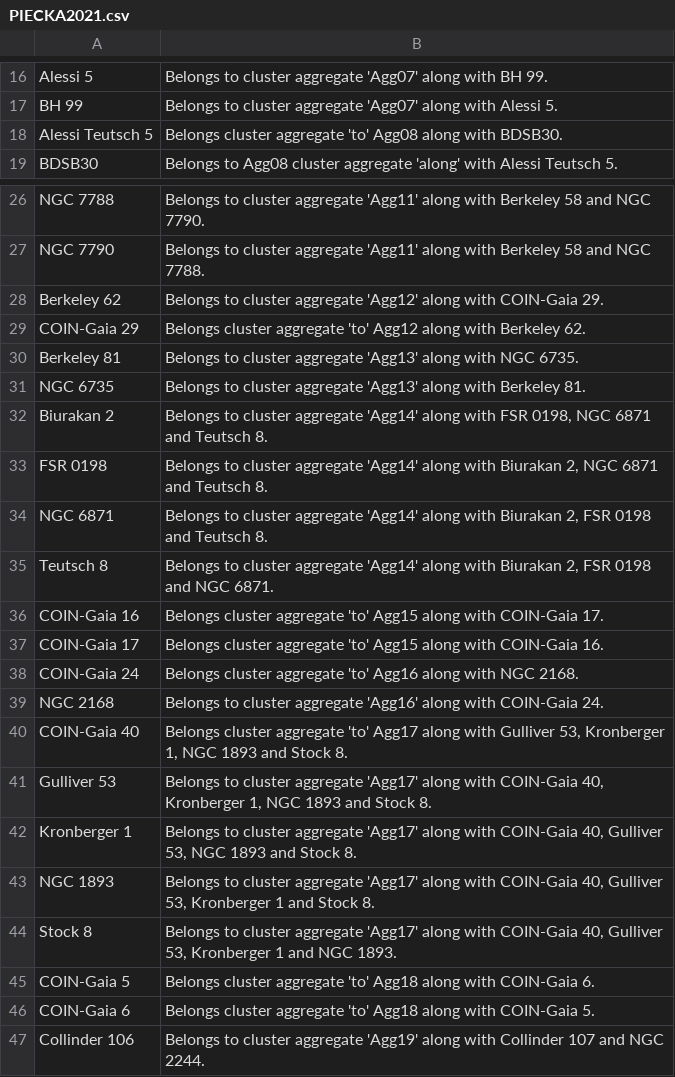
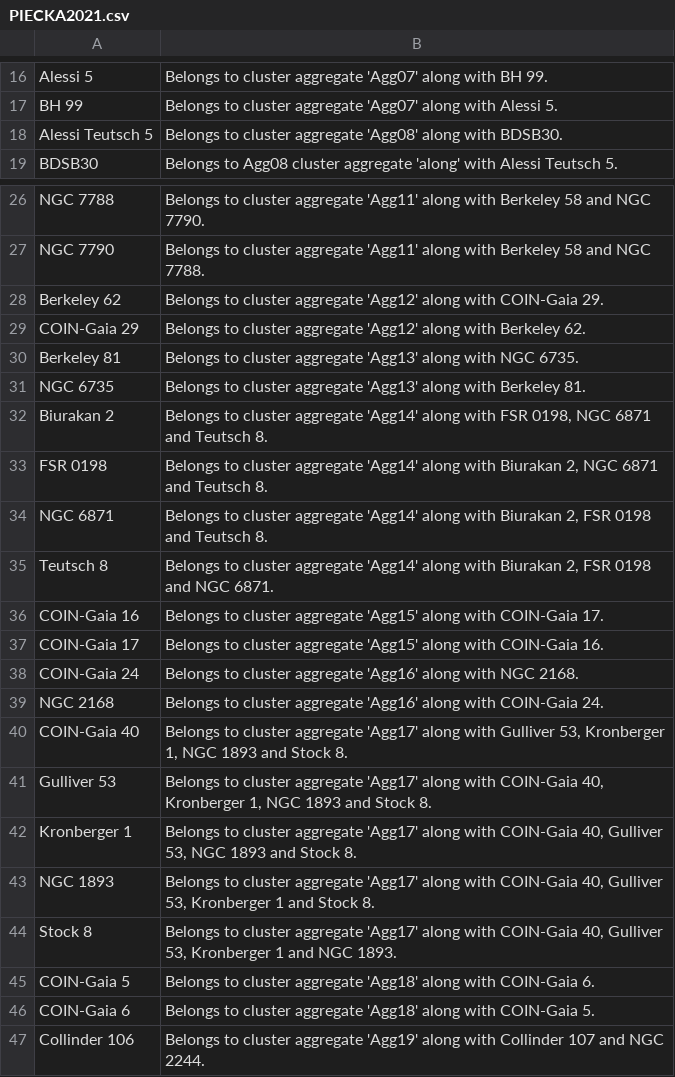
Before and after one commit to ucc23/updt_UCC, a CSV file: data/databases/cmmts/PIECKA2021.csv, drawn as a sheet; only a part is shown, gaps mark what is left out.

Commit message:
minor

```diff
--- a/data/databases/cmmts/PIECKA2021.csv
+++ b/data/databases/cmmts/PIECKA2021.csv
@@ -17,3 +17,3 @@
 "BH 99","Belongs to cluster aggregate 'Agg07' along with Alessi 5."
-"Alessi Teutsch 5","Belongs cluster aggregate 'to' Agg08 along with BDSB30."
+"Alessi Teutsch 5","Belongs to cluster aggregate 'Agg08' along with BDSB30."
 "BDSB30","Belongs to Agg08 cluster aggregate 'along' with Alessi Teutsch 5."
@@ -28,3 +28,3 @@
 "Berkeley 62","Belongs to cluster aggregate 'Agg12' along with COIN-Gaia 29."
-"COIN-Gaia 29","Belongs cluster aggregate 'to' Agg12 along with Berkeley 62."
+"COIN-Gaia 29","Belongs to cluster aggregate 'Agg12' along with Berkeley 62."
 "Berkeley 81","Belongs to cluster aggregate 'Agg13' along with NGC 6735."
@@ -35,7 +35,7 @@
 "Teutsch 8","Belongs to cluster aggregate 'Agg14' along with Biurakan 2, FSR 0198 and NGC 6871."
-"COIN-Gaia 16","Belongs cluster aggregate 'to' Agg15 along with COIN-Gaia 17."
-"COIN-Gaia 17","Belongs cluster aggregate 'to' Agg15 along with COIN-Gaia 16."
-"COIN-Gaia 24","Belongs cluster aggregate 'to' Agg16 along with NGC 2168."
+"COIN-Gaia 16","Belongs to cluster aggregate 'Agg15' along with COIN-Gaia 17."
+"COIN-Gaia 17","Belongs to cluster aggregate 'Agg15' along with COIN-Gaia 16."
+"COIN-Gaia 24","Belongs to cluster aggregate 'Agg16' along with NGC 2168."
 "NGC 2168","Belongs to cluster aggregate 'Agg16' along with COIN-Gaia 24."
-"COIN-Gaia 40","Belongs cluster aggregate 'to' Agg17 along with Gulliver 53, Kronberger 1, NGC 1893 and Stock 8."
+"COIN-Gaia 40","Belongs to cluster aggregate 'Agg17' along with Gulliver 53, Kronberger 1, NGC 1893 and Stock 8."
 "Gulliver 53","Belongs to cluster aggregate 'Agg17' along with COIN-Gaia 40, Kronberger 1, NGC 1893 and Stock 8."
@@ -44,4 +44,4 @@
 "Stock 8","Belongs to cluster aggregate 'Agg17' along with COIN-Gaia 40, Gulliver 53, Kronberger 1 and NGC 1893."
-"COIN-Gaia 5","Belongs cluster aggregate 'to' Agg18 along with COIN-Gaia 6."
-"COIN-Gaia 6","Belongs cluster aggregate 'to' Agg18 along with COIN-Gaia 5."
+"COIN-Gaia 5","Belongs to cluster aggregate 'Agg18' along with COIN-Gaia 6."
+"COIN-Gaia 6","Belongs to cluster aggregate 'Agg18' along with COIN-Gaia 5."
 "Collinder 106","Belongs to cluster aggregate 'Agg19' along with Collinder 107 and NGC 2244."
```
